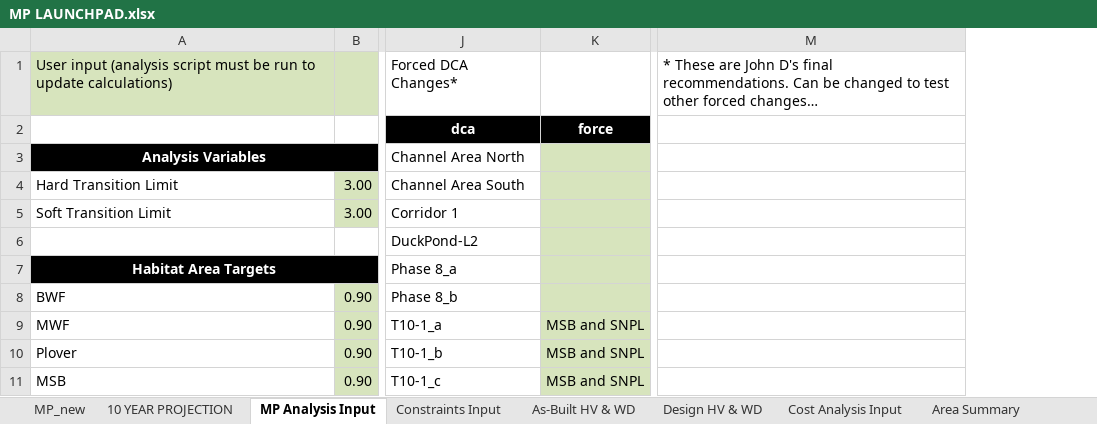
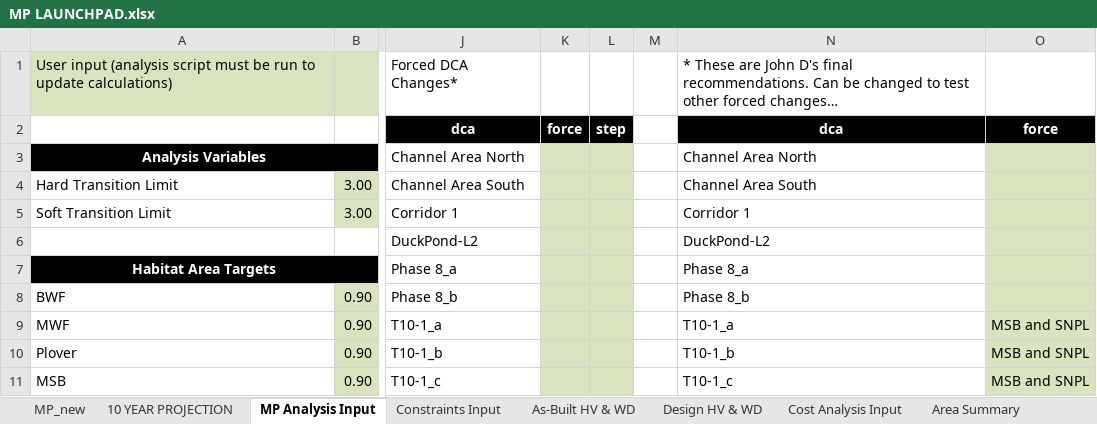
Before and after one commit to jwbannister/master_proj, an Excel workbook: MP LAUNCHPAD.xlsx, sheet MP Analysis Input, drawn as a sheet; only a part is shown, gaps mark what is left out; values as stored, in another font and other column widths than the file's, no borders; removed rows and columns are numbered as before the commit, all else as after; the diff names each change by its address in the sheet, - before the commit and + after, or states it on an @@ line.

Commit message:
isolated forced changes (with steps continued after force) seems to be working

```diff
--- a/MP LAUNCHPAD.xlsx (sheet MP Analysis Input)
+++ b/MP LAUNCHPAD.xlsx (sheet MP Analysis Input)
+column K, row 2: force
+column L, row 2: step
+column M, empty
+column N, rows 1-11: * These are John D's final recommendations. Can be changed to test other forced changes… | dca | Channel Area North | Channel Area South | Corridor 1 | DuckPond-L2 | Phase 8_a | Phase 8_b | T10-1_a | T10-1_b | T10-1_c
-column M, row 1: * These are John D's final recommendations. Can be changed to test other forced changes…
```
Also changed, not shown: sheet Constraints Input, charts or pictures, 1 other file.
